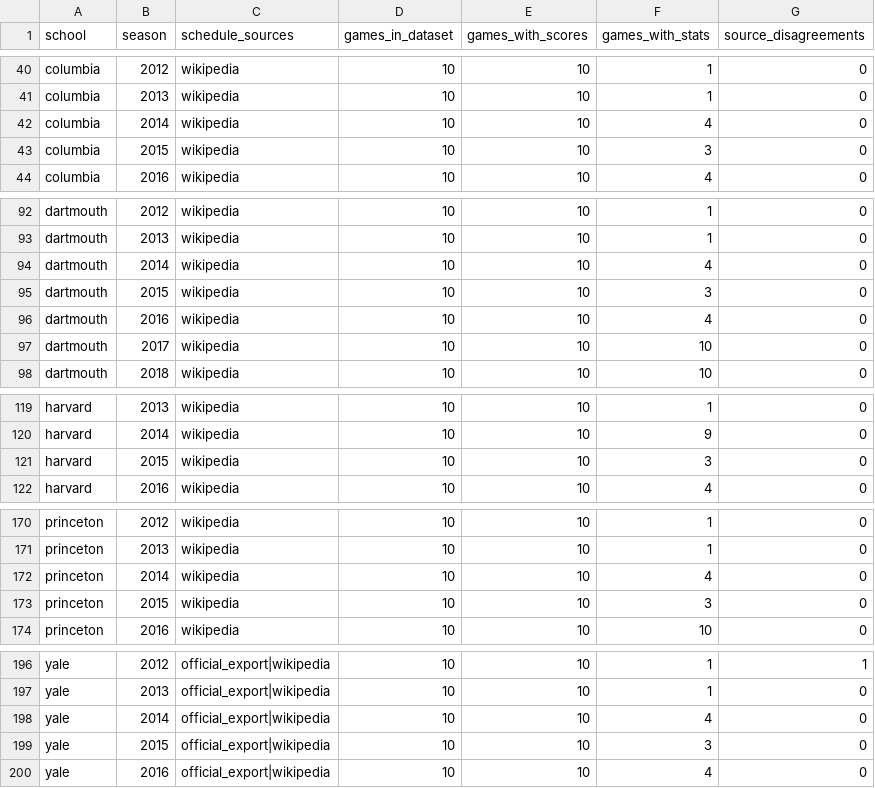
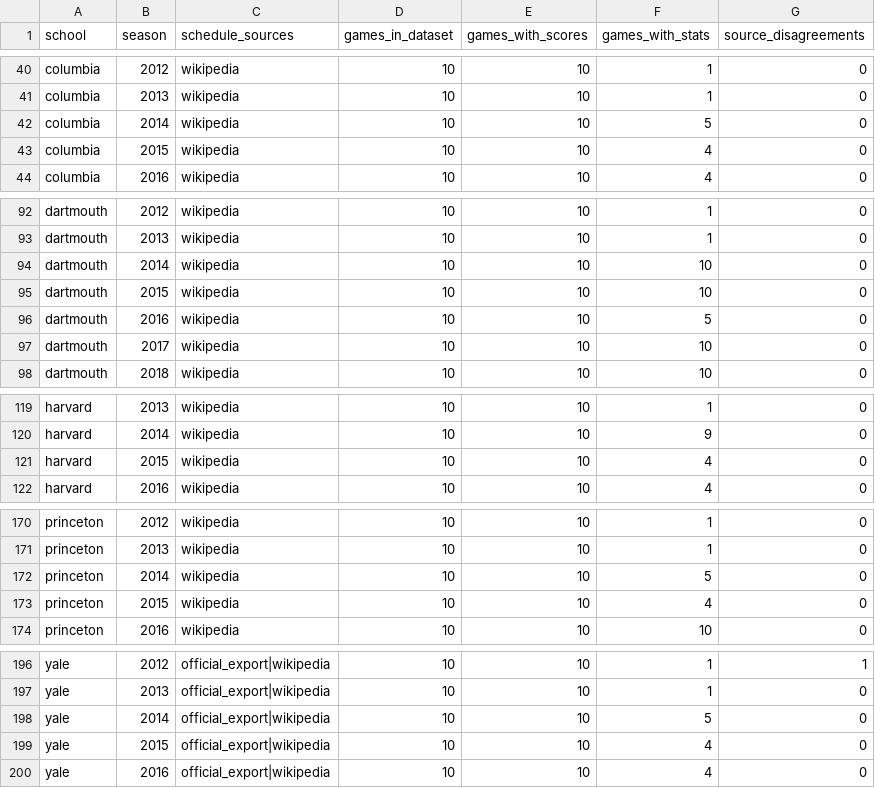
Before and after one commit to JaimeCastrellon/Web-Crawler, a CSV file: data/reports/score_coverage.csv, drawn as a sheet; only a part is shown, gaps mark what is left out.

```diff
--- a/data/reports/score_coverage.csv
+++ b/data/reports/score_coverage.csv
@@ -41,4 +41,4 @@ columbia,2012,wikipedia,10,10,1,0
 columbia,2013,wikipedia,10,10,1,0
-columbia,2014,wikipedia,10,10,4,0
-columbia,2015,wikipedia,10,10,3,0
+columbia,2014,wikipedia,10,10,5,0
+columbia,2015,wikipedia,10,10,4,0
 columbia,2016,wikipedia,10,10,4,0
@@ -93,5 +93,5 @@ dartmouth,2012,wikipedia,10,10,1,0
 dartmouth,2013,wikipedia,10,10,1,0
-dartmouth,2014,wikipedia,10,10,4,0
-dartmouth,2015,wikipedia,10,10,3,0
-dartmouth,2016,wikipedia,10,10,4,0
+dartmouth,2014,wikipedia,10,10,10,0
+dartmouth,2015,wikipedia,10,10,10,0
+dartmouth,2016,wikipedia,10,10,5,0
 dartmouth,2017,wikipedia,10,10,10,0
@@ -120,3 +120,3 @@ harvard,2013,wikipedia,10,10,1,0
 harvard,2014,wikipedia,10,10,9,0
-harvard,2015,wikipedia,10,10,3,0
+harvard,2015,wikipedia,10,10,4,0
 harvard,2016,wikipedia,10,10,4,0
@@ -171,4 +171,4 @@ princeton,2012,wikipedia,10,10,1,0
 princeton,2013,wikipedia,10,10,1,0
-princeton,2014,wikipedia,10,10,4,0
-princeton,2015,wikipedia,10,10,3,0
+princeton,2014,wikipedia,10,10,5,0
+princeton,2015,wikipedia,10,10,4,0
 princeton,2016,wikipedia,10,10,10,0
@@ -197,4 +197,4 @@ yale,2012,official_export|wikipedia,10,10,1,1
 yale,2013,official_export|wikipedia,10,10,1,0
-yale,2014,official_export|wikipedia,10,10,4,0
-yale,2015,official_export|wikipedia,10,10,3,0
+yale,2014,official_export|wikipedia,10,10,5,0
+yale,2015,official_export|wikipedia,10,10,4,0
 yale,2016,official_export|wikipedia,10,10,4,0
```
Also changed, not shown: data/processed/games.csv, data/processed/team_game_stats.csv, 13 other files.
